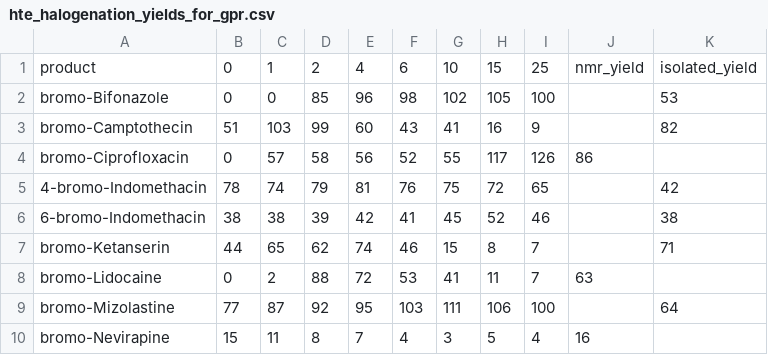
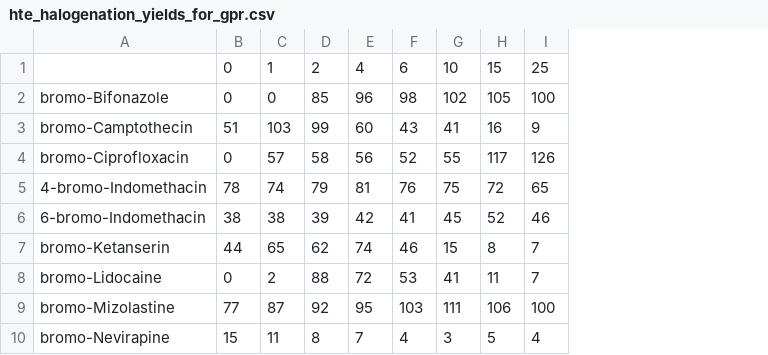
Before and after one commit to callumrjohn/automated_halogenation_of_pharmaceuticals, a CSV file: hte_halogenation_yields_for_gpr.csv, drawn as a sheet; only a part is shown; the diff names each change by its address in the sheet, - before the commit and + after, or states it on an @@ line.

```diff
--- a/hte_halogenation_yields_for_gpr.csv
+++ b/hte_halogenation_yields_for_gpr.csv
-column J, rows 1-10: nmr_yield |  |  | 86 |  |  |  | 63 |  | 16
-column K, rows 1-9: isolated_yield | 53 | 82 |  | 42 | 38 | 71 |  | 64
-A1: product
+A1: (empty)
```
Also changed, not shown: hte_halogenation_conversions_for_gpr.csv, 9 other files.
